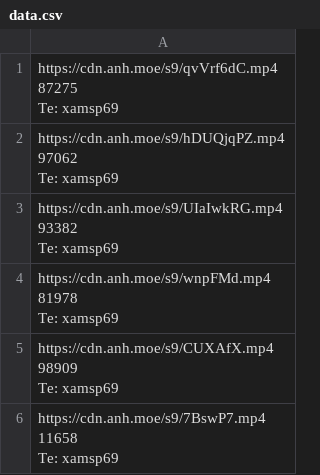
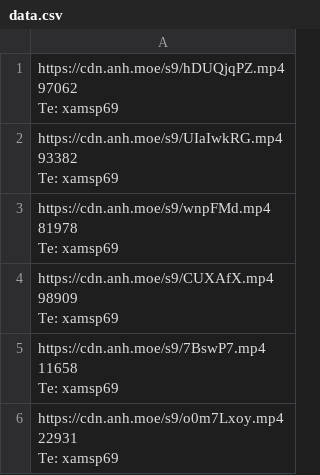
Before and after one commit to gx288/xammm, a CSV file: data.csv, drawn as a sheet; only a part is shown; the shorter side is filled out with more unchanged rows.

```diff
--- a/data.csv
+++ b/data.csv
@@ -1,4 +1 @@
-"https://cdn.anh.moe/s9/qvVrf6dC.mp4
- 87275
-Te: xamsp69"
 "https://cdn.anh.moe/s9/hDUQjqPZ.mp4
```
